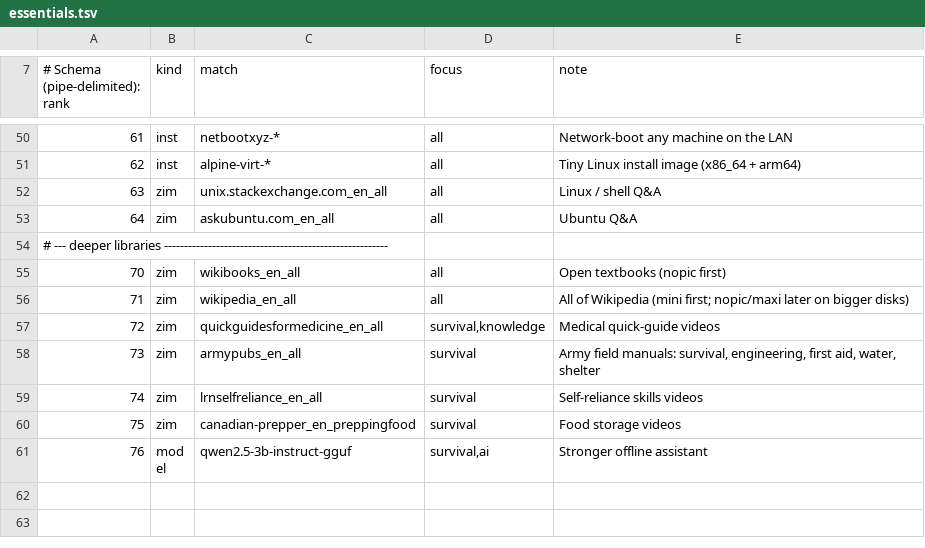
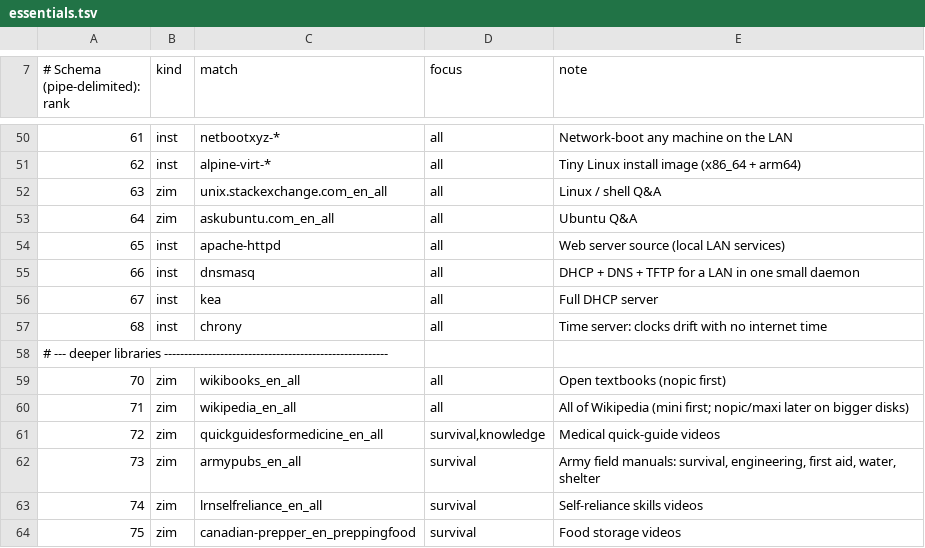
Before and after one commit to mvalancy/val-ark, a TSV file: data/essentials.tsv, drawn as a sheet; only a part is shown, gaps mark what is left out; the shorter side is filled out with more unchanged rows; the diff names each change by its address in the sheet, - before the commit and + after, or states it on an @@ line.

```diff
--- a/data/essentials.tsv
+++ b/data/essentials.tsv
+row 54: 65 | inst | apache-httpd | all | Web server source (local LAN services)
+row 55: 66 | inst | dnsmasq | all | DHCP + DNS + TFTP for a LAN in one small daemon
+row 56: 67 | inst | kea | all | Full DHCP server
+row 57: 68 | inst | chrony | all | Time server: clocks drift with no internet time
```
